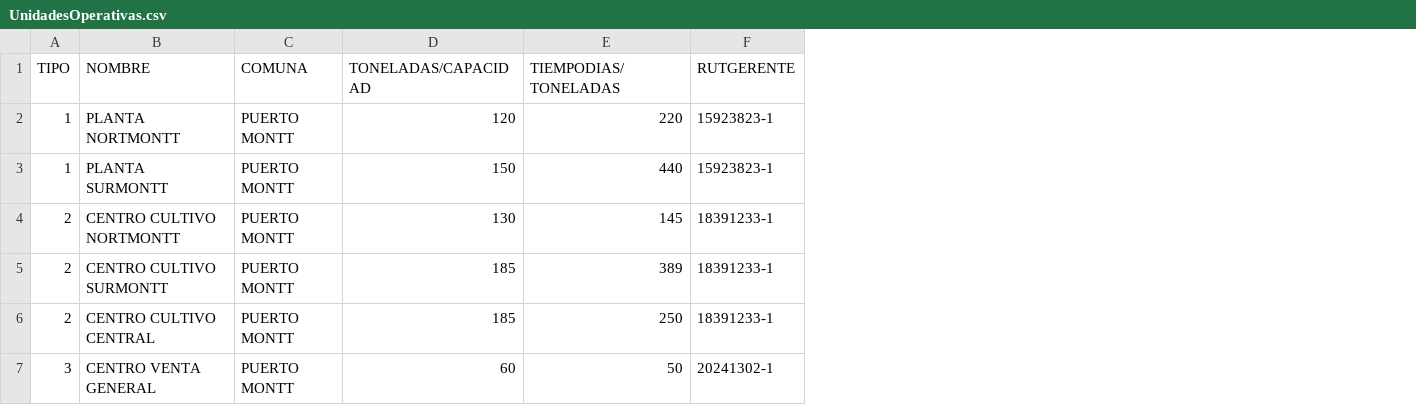
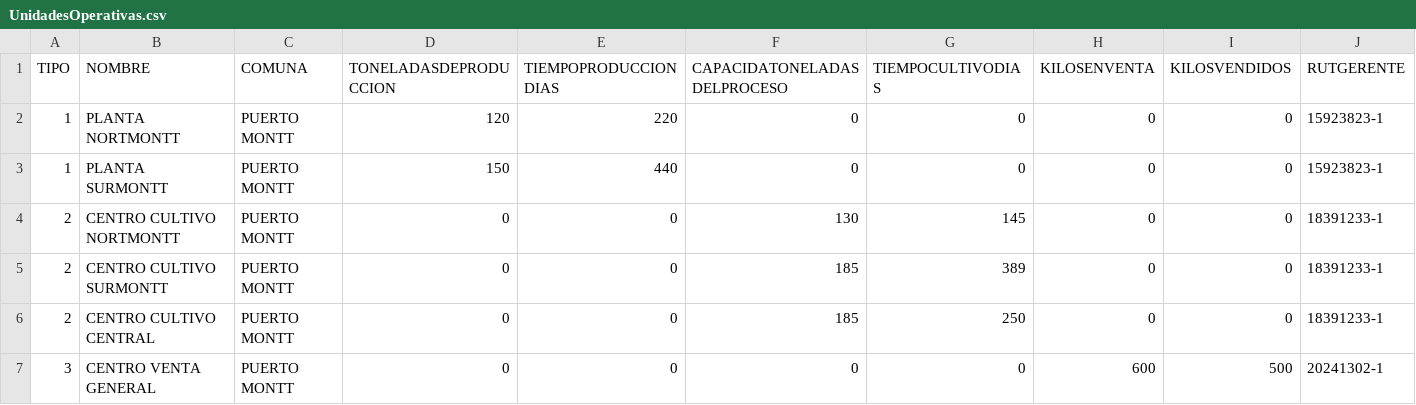
Before and after one commit to Takkataa/Evaluaci-n-Final-Transversal-de-Programaci-n-Orientada-a-Objetos-Salmont-App, a CSV file: salmont_app/src/main/java/resources/UnidadesOperativas.csv, drawn as a sheet; addresses are those after the commit; the diff names each change by its address in the sheet, - before the commit and + after, or states it on an @@ line.

Commit message:
Se sube proyecto pv basico escalable de salmontt App, relaciones y funciones basicas del sistema

```diff
--- a/salmont_app/src/main/java/resources/UnidadesOperativas.csv
+++ b/salmont_app/src/main/java/resources/UnidadesOperativas.csv
+column D (TONELADASDEPRODUCCION), rows 2-7: 120 | 150 | 0 | 0 | 0 | 0
+column E (TIEMPOPRODUCCIONDIAS), rows 2-7: 220 | 440 | 0 | 0 | 0 | 0
+column H (KILOSENVENTA), rows 2-7: 0 | 0 | 0 | 0 | 0 | 600
+column I (KILOSVENDIDOS), rows 2-7: 0 | 0 | 0 | 0 | 0 | 500
-F1: TONELADAS/CAPACIDAD
+F1: CAPACIDATONELADASDELPROCESO
-G1: TIEMPODIAS/TONELADAS
+G1: TIEMPOCULTIVODIAS
-F2 (CAPACIDATONELADASDELPROCESO): 120
+F2 (CAPACIDATONELADASDELPROCESO): 0
-G2 (TIEMPOCULTIVODIAS): 220
+G2 (TIEMPOCULTIVODIAS): 0
-F3 (CAPACIDATONELADASDELPROCESO): 150
+F3 (CAPACIDATONELADASDELPROCESO): 0
-G3 (TIEMPOCULTIVODIAS): 440
+G3 (TIEMPOCULTIVODIAS): 0
-F7 (CAPACIDATONELADASDELPROCESO): 60
+F7 (CAPACIDATONELADASDELPROCESO): 0
-G7 (TIEMPOCULTIVODIAS): 50
+G7 (TIEMPOCULTIVODIAS): 0
```
Also changed, not shown: salmont_app/target/classes/resources/UnidadesOperativas.csv, 15 other files.
